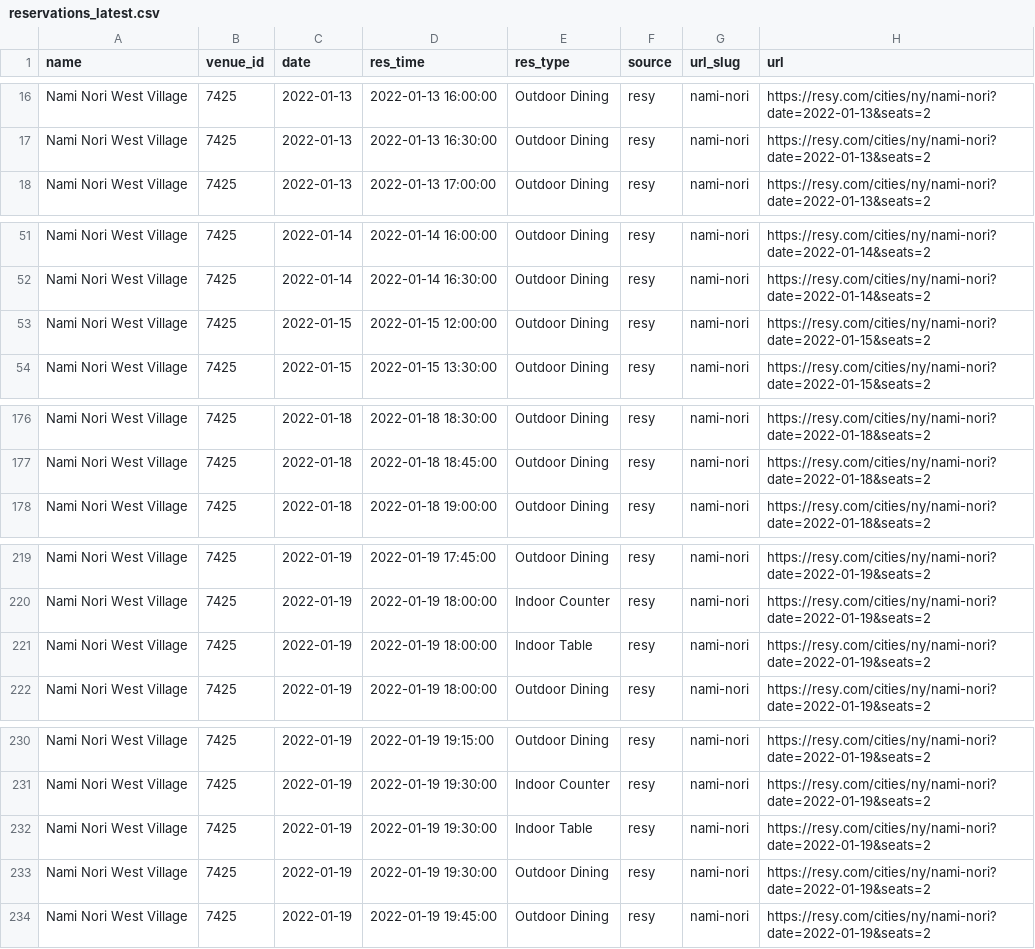
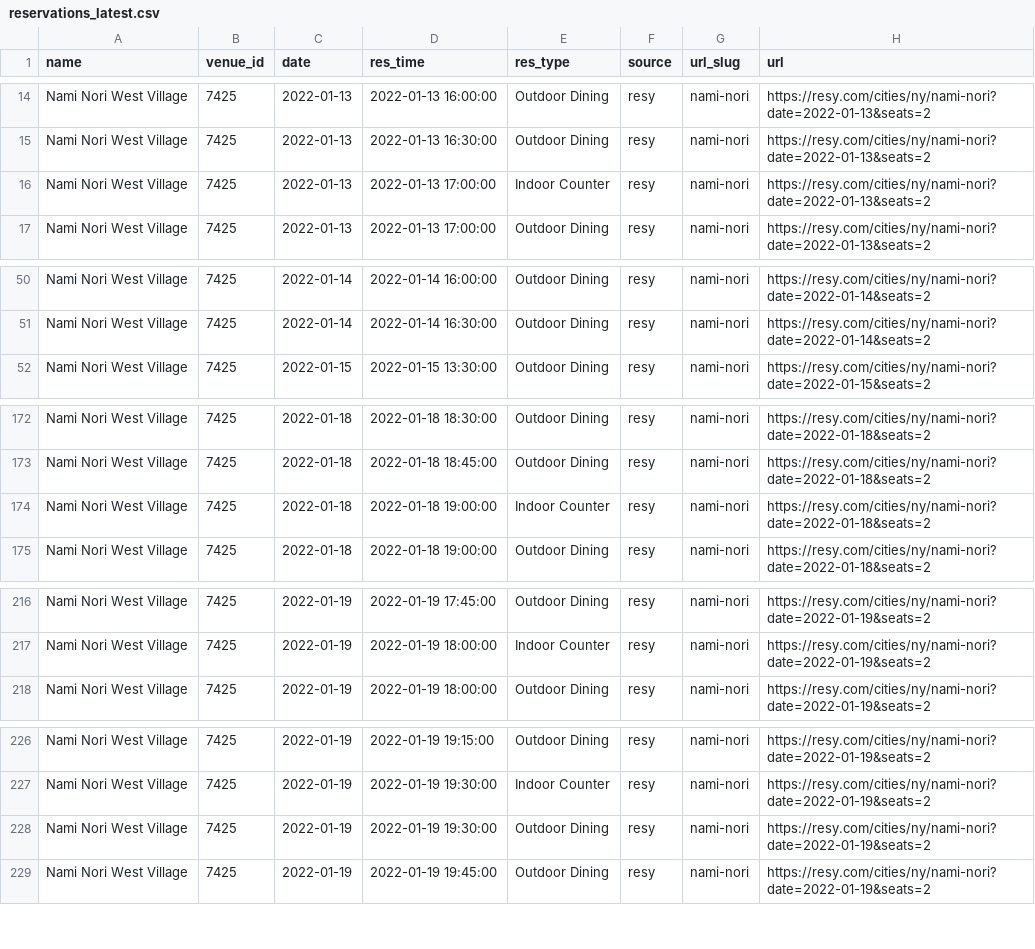
Before and after one commit to edj36/reservations, a CSV file: data/reservations_latest.csv, drawn as a sheet; only a part is shown, gaps mark what is left out; removed rows and columns are numbered as before the commit, all else as after; the diff covers the shown part only; the diff names each change by its address in the sheet, - before the commit and + after, or states it on an @@ line.

```diff
--- a/data/reservations_latest.csv
+++ b/data/reservations_latest.csv
+row 16: Nami Nori West Village | 7425 | 2022-01-13 | 2022-01-13 17:00:00 | Indoor Counter | resy | nami-nori | https://resy.com/cities/ny/nami-nori?date=2022-01-13&seats=2
-row 53: Nami Nori West Village | 7425 | 2022-01-15 | 2022-01-15 12:00:00 | Outdoor Dining | resy | nami-nori | https://resy.com/cities/ny/nami-nori?date=2022-01-15&seats=2
+row 174: Nami Nori West Village | 7425 | 2022-01-18 | 2022-01-18 19:00:00 | Indoor Counter | resy | nami-nori | https://resy.com/cities/ny/nami-nori?date=2022-01-18&seats=2
-row 221: Nami Nori West Village | 7425 | 2022-01-19 | 2022-01-19 18:00:00 | Indoor Table | resy | nami-nori | https://resy.com/cities/ny/nami-nori?date=2022-01-19&seats=2
-row 232: Nami Nori West Village | 7425 | 2022-01-19 | 2022-01-19 19:30:00 | Indoor Table | resy | nami-nori | https://resy.com/cities/ny/nami-nori?date=2022-01-19&seats=2
```
Also changed, not shown: 5 added rows and 10 removed rows elsewhere in this file.
